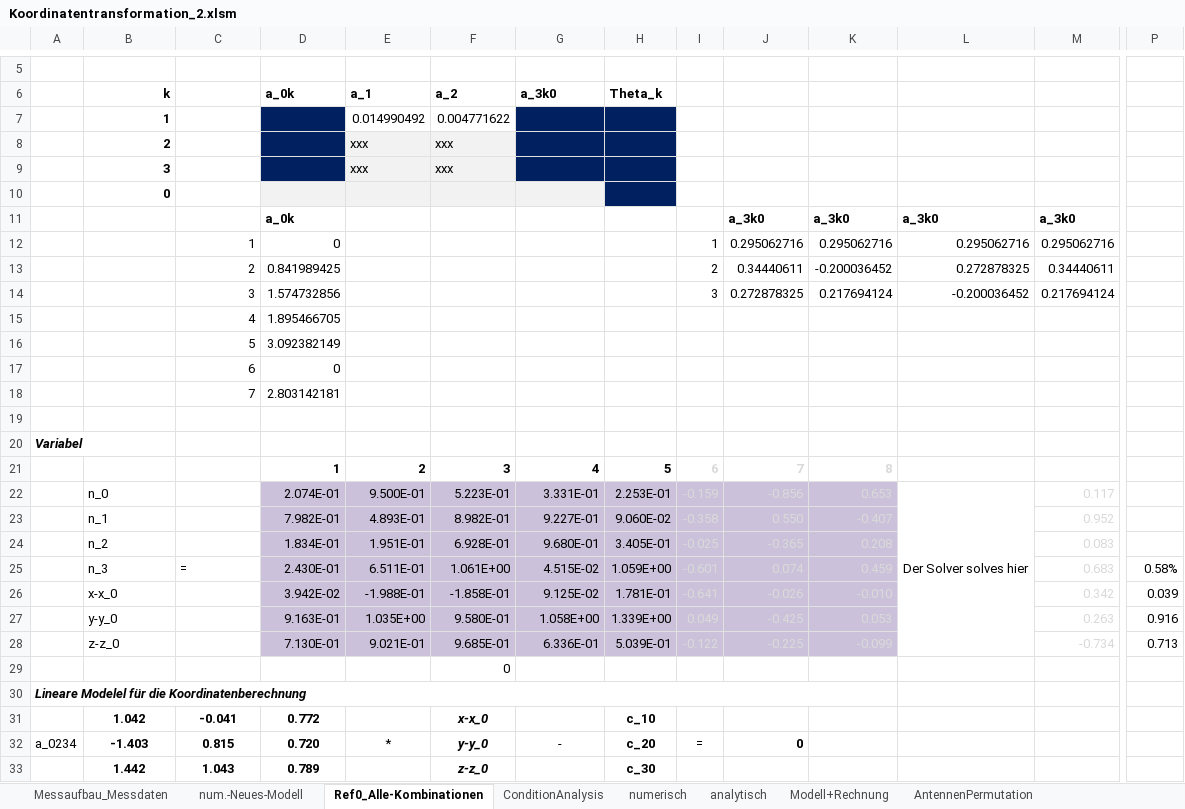
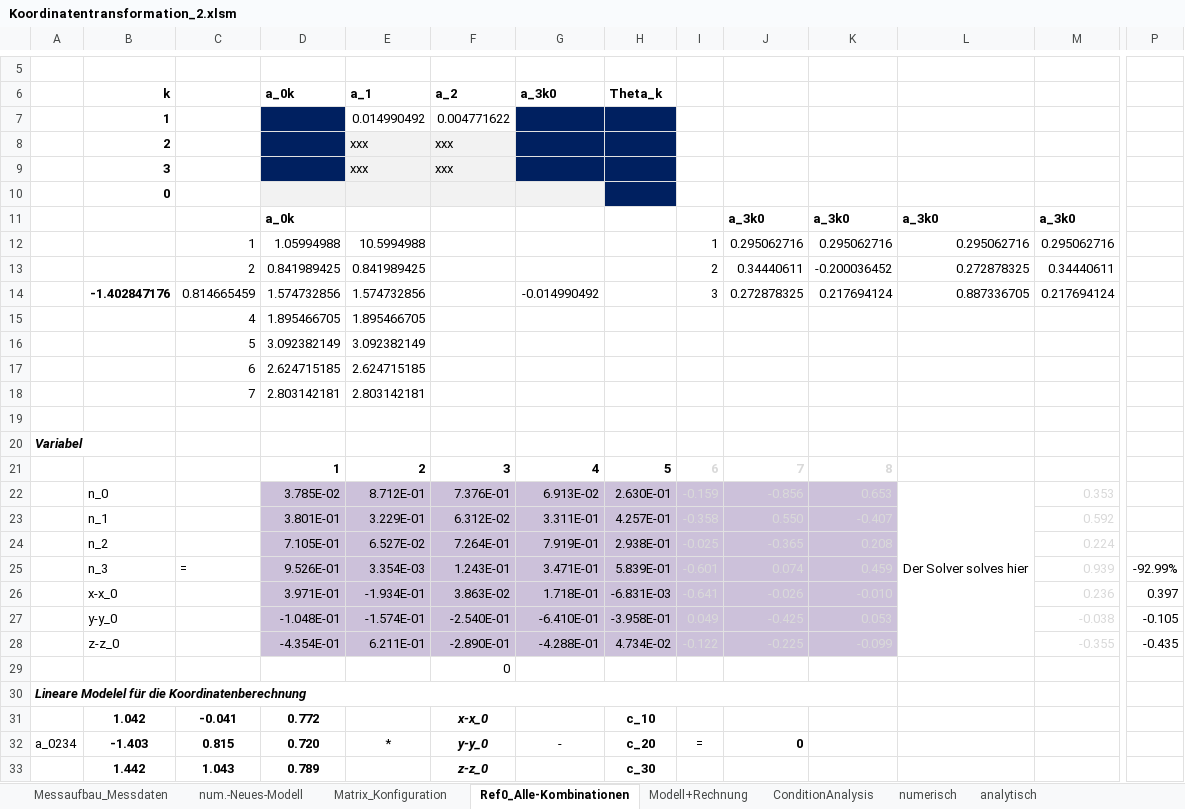
Before and after one commit to cmg-dev/master-thesis, an Excel workbook: measurements/20130516_transformation/Koordinatentransformation_2.xlsm, sheet Ref0_Alle-Kombinationen, drawn as a sheet; only a part is shown, gaps mark what is left out; values as stored, in another font and other column widths than the file's, no borders; removed rows and columns are numbered as before the commit, all else as after; rows hold the shown columns only; the diff covers the shown part only; the diff names each change by its address in the sheet, - before the commit and + after, or states it on an @@ line.

```diff
--- a/measurements/20130516_transformation/Koordinatentransformation_2.xlsm (sheet Ref0_Alle-Kombinationen)
+++ b/measurements/20130516_transformation/Koordinatentransformation_2.xlsm (sheet Ref0_Alle-Kombinationen)
@@ sheet tab order changed: Messaufbau_Messdaten | num.-Neues-Modell | Matrix_Konfiguration | Ref0_Alle-Kombinationen | Modell+Rechnung | ConditionAnalysis | numerisch | analytisch @@
-D12 (a_0k): 0
+D12 (a_0k): 1.05994988
-E12 (a_1): (empty)
+E12 (a_1): 10.5994988
-E13 (a_1): (empty)
+E13 (a_1): 0.841989425
-B14 (k): (empty)
+B14 (k): -1.402847176
-C14: 3
+C14: 0.814665459
-E14 (a_1): (empty)
+E14 (a_1): 1.574732856
-G14 (a_3k0): (empty)
+G14 (a_3k0): -0.014990492
-L14: -0.200036452
+L14: 0.887336705
-E15 (a_1): (empty)
+E15 (a_1): 1.895466705
-E16 (a_1): (empty)
+E16 (a_1): 3.092382149
-row 17:  |  | 6 | 0
+row 17:  |  | 6 | 2.624715185 | 2.624715185
-E18 (a_1): (empty)
+E18 (a_1): 2.803142181
-row 22:  | n_0 |  | 2.074E-01 | 9.500E-01 | 5.223E-01 | 3.331E-01 | 2.253E-01 | -0.159 | -0.856 | 0.653 | Der Solver solves hier | 0.117
-row 23:  | n_1 |  | 7.982E-01 | 4.893E-01 | 8.982E-01 | 9.227E-01 | 9.060E-02 | -0.358 | 0.550 | -0.407 |  | 0.952
-row 24:  | n_2 |  | 1.834E-01 | 1.951E-01 | 6.928E-01 | 9.680E-01 | 3.405E-01 | -0.025 | -0.365 | 0.208 |  | 0.083
-row 25:  | n_3 | = | 2.430E-01 | 6.511E-01 | 1.061E+00 | 4.515E-02 | 1.059E+00 | -0.601 | 0.074 | 0.459 |  | 0.683 | 0.58%
-row 26:  | x-x_0 |  | 3.942E-02 | -1.988E-01 | -1.858E-01 | 9.125E-02 | 1.781E-01 | -0.641 | -0.026 | -0.010 |  | 0.342 | 0.039
-row 27:  | y-y_0 |  | 9.163E-01 | 1.035E+00 | 9.580E-01 | 1.058E+00 | 1.339E+00 | 0.049 | -0.425 | 0.053 |  | 0.263 | 0.916
-row 28:  | z-z_0 |  | 7.130E-01 | 9.021E-01 | 9.685E-01 | 6.336E-01 | 5.039E-01 | -0.122 | -0.225 | -0.099 |  | -0.734 | 0.713
+row 22:  | n_0 |  | 3.785E-02 | 8.712E-01 | 7.376E-01 | 6.913E-02 | 2.630E-01 | -0.159 | -0.856 | 0.653 | Der Solver solves hier | 0.353
+row 23:  | n_1 |  | 3.801E-01 | 3.229E-01 | 6.312E-02 | 3.311E-01 | 4.257E-01 | -0.358 | 0.550 | -0.407 |  | 0.592
+row 24:  | n_2 |  | 7.105E-01 | 6.527E-02 | 7.264E-01 | 7.919E-01 | 2.938E-01 | -0.025 | -0.365 | 0.208 |  | 0.224
+row 25:  | n_3 | = | 9.526E-01 | 3.354E-03 | 1.243E-01 | 3.471E-01 | 5.839E-01 | -0.601 | 0.074 | 0.459 |  | 0.939 | -92.99%
+row 26:  | x-x_0 |  | 3.971E-01 | -1.934E-01 | 3.863E-02 | 1.718E-01 | -6.831E-03 | -0.641 | -0.026 | -0.010 |  | 0.236 | 0.397
+row 27:  | y-y_0 |  | -1.048E-01 | -1.574E-01 | -2.540E-01 | -6.410E-01 | -3.958E-01 | 0.049 | -0.425 | 0.053 |  | -0.038 | -0.105
+row 28:  | z-z_0 |  | -4.354E-01 | 6.211E-01 | -2.890E-01 | -4.288E-01 | 4.734E-02 | -0.122 | -0.225 | -0.099 |  | -0.355 | -0.435
```
Also changed, not shown: 19 added rows, 19 removed rows, 7 edited cells and cell formats elsewhere in this sheet, sheet num.-Neues-Modell, sheet Matrix_Konfiguration, sheet numerisch, formulas that keep their value, charts or pictures, measurements/20130516_transformation/Koordinatentransformation_3.xlsm, 1 other file.
